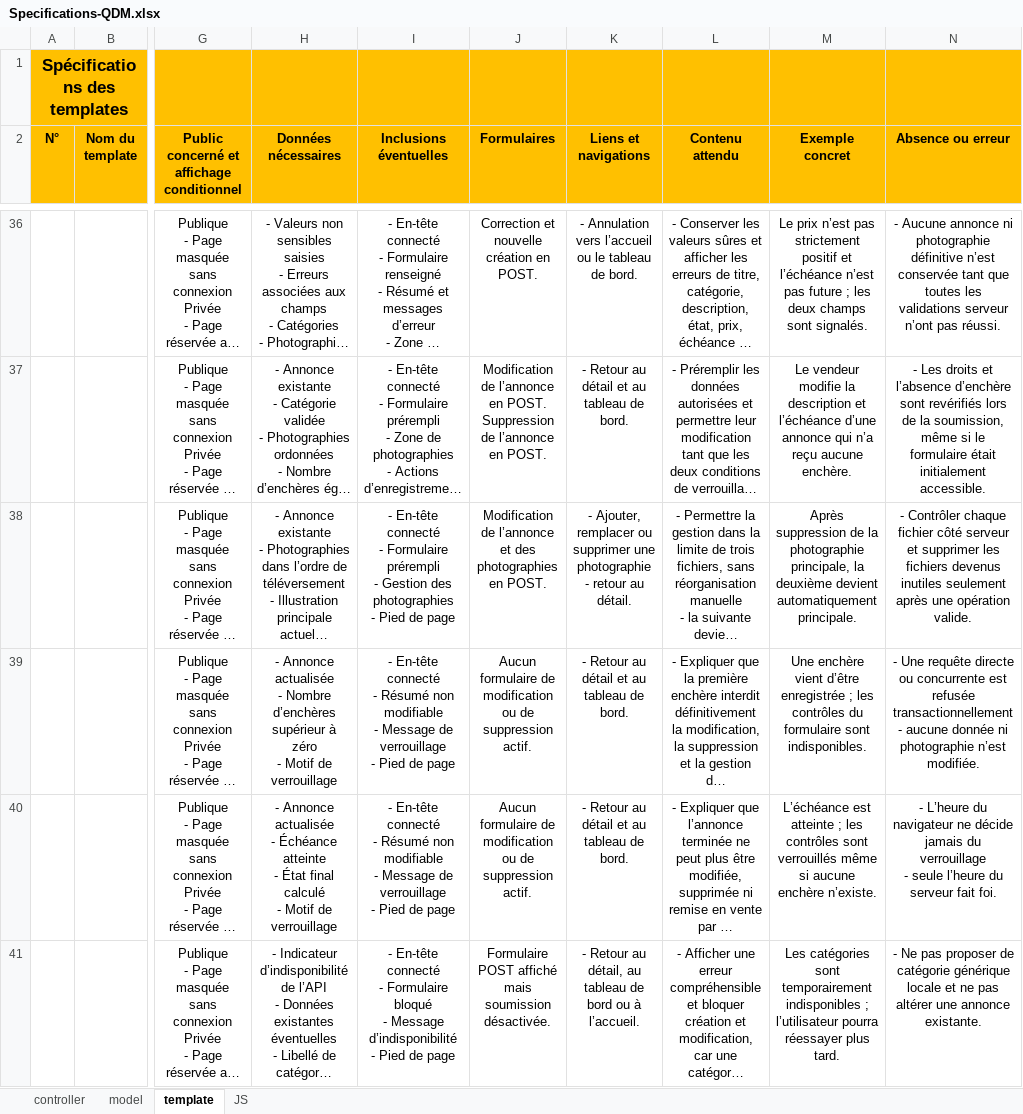
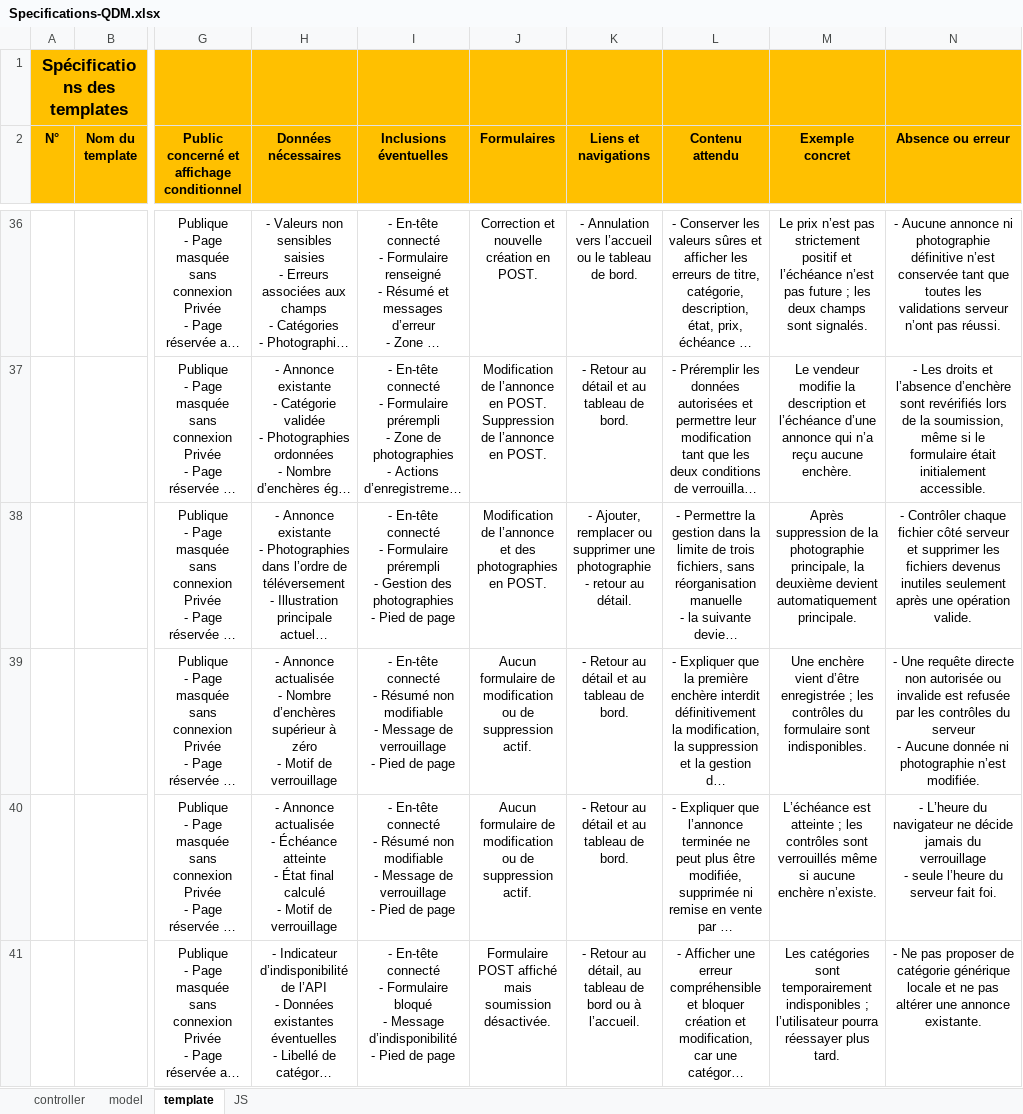
Before and after one commit to anthonylepichon/quiditmieux, an Excel workbook: documents/conceptualisation/Spécifications/Specifications-QDM.xlsx, sheet template, drawn as a sheet; only a part is shown, gaps mark what is left out; long unchanged cells end in …; values as stored, in another font and other column widths than the file's, no borders; charts and pictures not drawn; ↵ is a line break in a cell; the diff covers the shown part only; the diff names each change by its address in the sheet, - before the commit and + after, or states it on an @@ line.

Commit message:
Supprime les verrouillages SQL sans transaction

```diff
--- a/documents/conceptualisation/Spécifications/Specifications-QDM.xlsx (sheet template)
+++ b/documents/conceptualisation/Spécifications/Specifications-QDM.xlsx (sheet template)
-N39 (Absence ou erreur): …requête directe ou concurrente est refusée transactionnellement ↵ - aucune donnée ni…
+N39 (Absence ou erreur): …requête directe non autorisée ou invalide est refusée par les contrôles du serveur ↵ - Aucune donnée ni…
```
Also changed, not shown: 1 edited cell elsewhere in this sheet, sheet controller, sheet JS, sheet model, charts or pictures, 1 other file.
